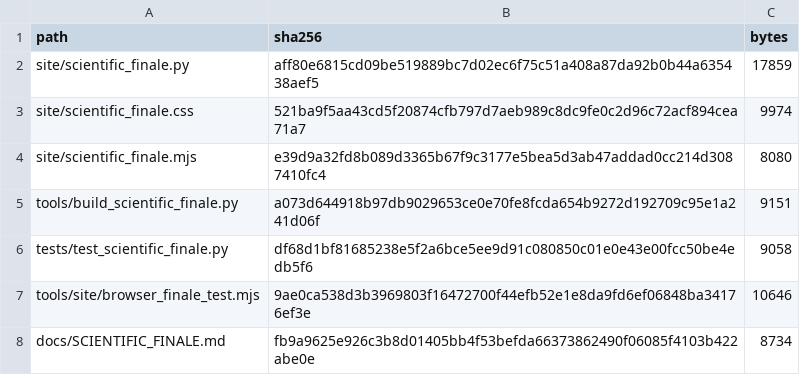
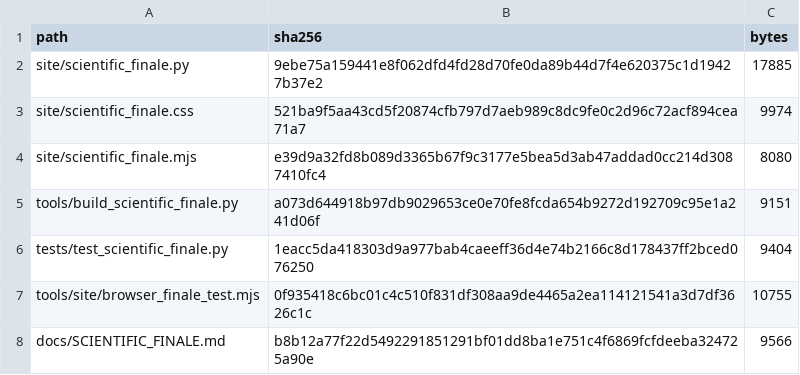
Before and after one commit to spicmaff/malonaldehyde-transition-sampling, a TSV file: provenance/SCIENTIFIC_FINALE_MANIFEST.tsv, drawn as a sheet.

```diff
--- a/provenance/SCIENTIFIC_FINALE_MANIFEST.tsv
+++ b/provenance/SCIENTIFIC_FINALE_MANIFEST.tsv
@@ -1,3 +1,3 @@
 path	sha256	bytes
-site/scientific_finale.py	aff80e6815cd09be519889bc7d02ec6f75c51a408a87da92b0b44a635438aef5	17859
+site/scientific_finale.py	9ebe75a159441e8f062dfd4fd28d70fe0da89b44d7f4e620375c1d19427b37e2	17885
 site/scientific_finale.css	521ba9f5aa43cd5f20874cfb797d7aeb989c8dc9fe0c2d96c72acf894cea71a7	9974
@@ -5,4 +5,4 @@ site/scientific_finale.mjs	e39d9a32fd8b089d3365b67f9c3177e5bea5d3ab47addad0cc214
 tools/build_scientific_finale.py	a073d644918b97db9029653ce0e70fe8fcda654b9272d192709c95e1a241d06f	9151
-tests/test_scientific_finale.py	df68d1bf81685238e5f2a6bce5ee9d91c080850c01e0e43e00fcc50be4edb5f6	9058
-tools/site/browser_finale_test.mjs	9ae0ca538d3b3969803f16472700f44efb52e1e8da9fd6ef06848ba34176ef3e	10646
-docs/SCIENTIFIC_FINALE.md	fb9a9625e926c3b8d01405bb4f53befda66373862490f06085f4103b422abe0e	8734
+tests/test_scientific_finale.py	1eacc5da418303d9a977bab4caeeff36d4e74b2166c8d178437ff2bced076250	9404
+tools/site/browser_finale_test.mjs	0f935418c6bc01c4c510f831df308aa9de4465a2ea114121541a3d7df3626c1c	10755
+docs/SCIENTIFIC_FINALE.md	b8b12a77f22d5492291851291bf01dd8ba1e751c4f6869fcfdeeba324725a90e	9566
```
Also changed, not shown: provenance/PRESENTATION_REVIEW_DELTA.tsv, 5 other files.
